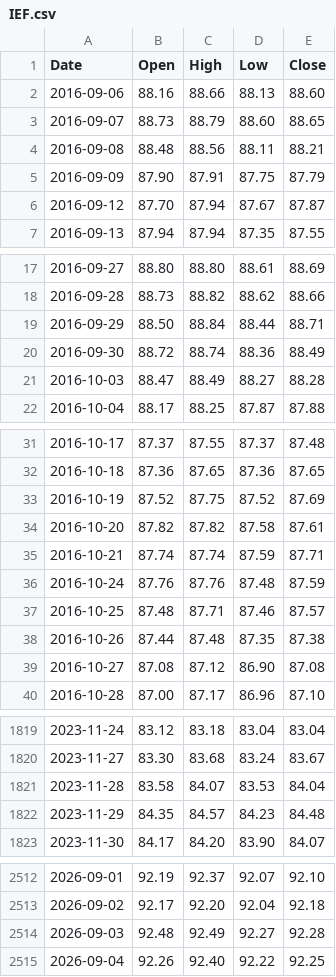
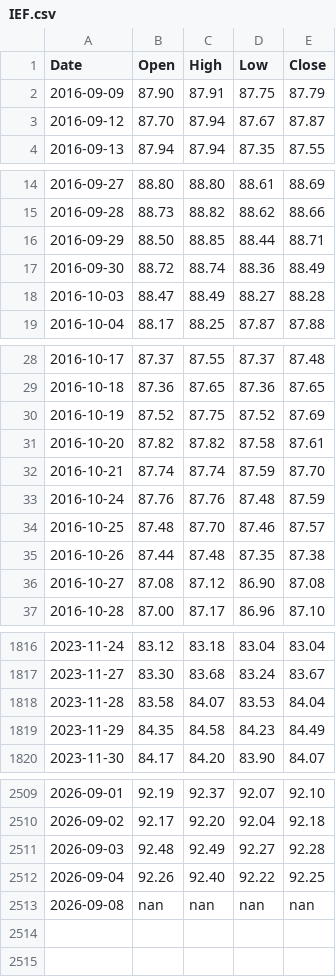
Before and after one commit to learn2lovenlaugh/SPYPredict, a CSV file: data/IEF.csv, drawn as a sheet; only a part is shown, gaps mark what is left out; the diff covers the shown part only.

```diff
--- a/data/IEF.csv
+++ b/data/IEF.csv
@@ -1,5 +1,2 @@
 Date,Open,High,Low,Close
-2016-09-06,88.16,88.66,88.13,88.60
-2016-09-07,88.73,88.79,88.60,88.65
-2016-09-08,88.48,88.56,88.11,88.21
 2016-09-09,87.90,87.91,87.75,87.79
@@ -18,3 +15,3 @@ Date,Open,High,Low,Close
 2016-09-28,88.73,88.82,88.62,88.66
-2016-09-29,88.50,88.84,88.44,88.71
+2016-09-29,88.50,88.85,88.44,88.71
 2016-09-30,88.72,88.74,88.36,88.49
@@ -34,5 +31,5 @@ Date,Open,High,Low,Close
 2016-10-20,87.82,87.82,87.58,87.61
-2016-10-21,87.74,87.74,87.59,87.71
+2016-10-21,87.74,87.74,87.59,87.70
 2016-10-24,87.76,87.76,87.48,87.59
-2016-10-25,87.48,87.71,87.46,87.57
+2016-10-25,87.48,87.70,87.46,87.57
 2016-10-26,87.44,87.48,87.35,87.38
@@ -1821,3 +1818,3 @@ Date,Open,High,Low,Close
 2023-11-28,83.58,84.07,83.53,84.04
-2023-11-29,84.35,84.57,84.23,84.48
+2023-11-29,84.35,84.58,84.23,84.49
 2023-11-30,84.17,84.20,83.90,84.07
@@ -2515 +2512,2 @@ Date,Open,High,Low,Close
 2026-09-04,92.26,92.40,92.22,92.25
+2026-09-08,nan,nan,nan,nan
```
Also changed, not shown: 8 edited cells elsewhere in this file, data/HYG.csv, data/RSP.csv, 6 other files.
